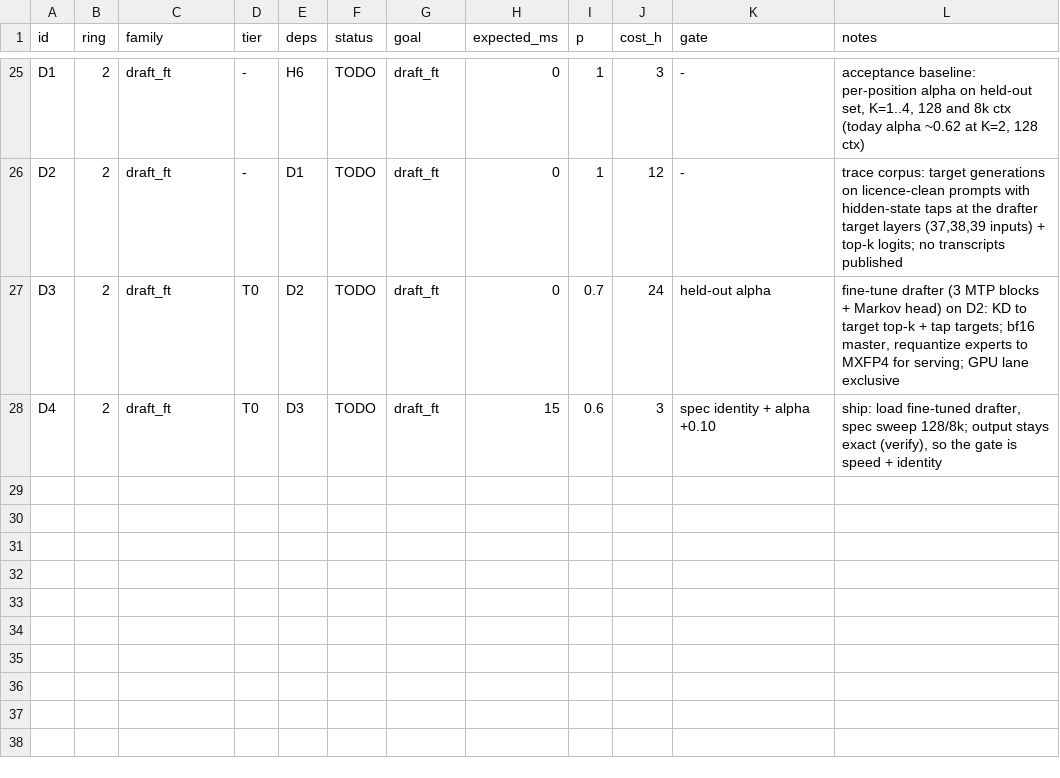
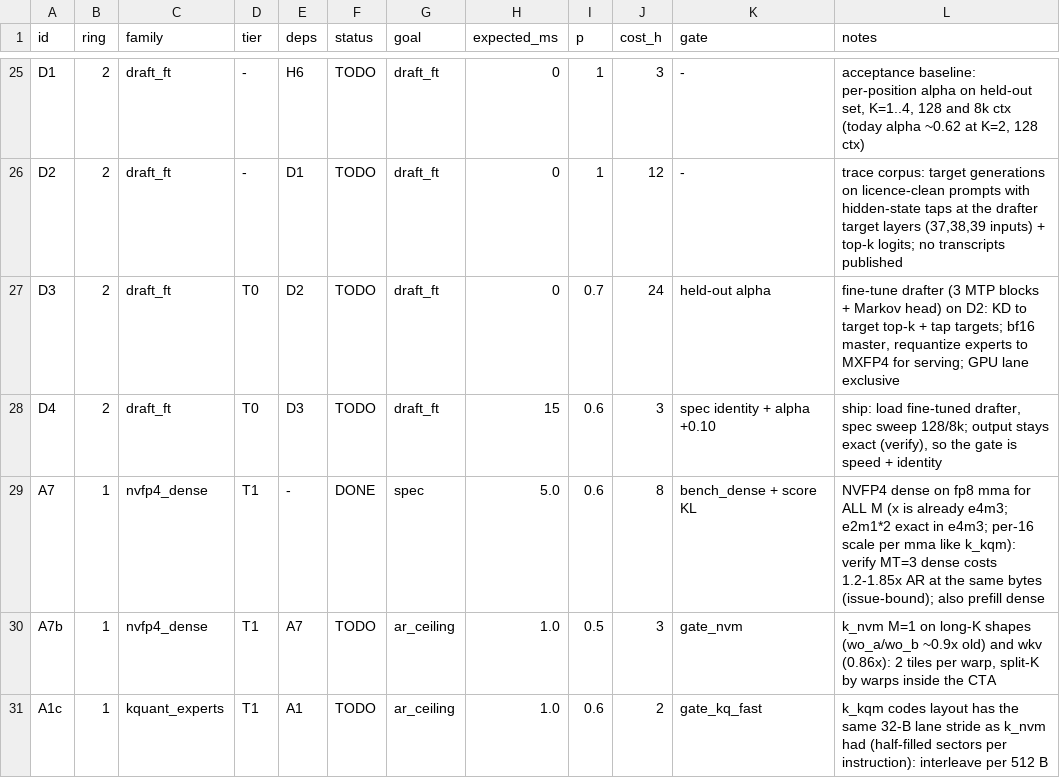
Before and after one commit to patrickbdevaney/deepseek-v4.1-flash-reap-thor, a TSV file: docs/zenith/GRAPH.tsv, drawn as a sheet; only a part is shown, gaps mark what is left out; the diff names each change by its address in the sheet, - before the commit and + after, or states it on an @@ line.

```diff
--- a/docs/zenith/GRAPH.tsv
+++ b/docs/zenith/GRAPH.tsv
+row 29: A7 | 1 | nvfp4_dense | T1 | - | DONE | spec | 5.0 | 0.6 | 8 | bench_dense + score KL | NVFP4 dense on fp8 mma for ALL M (x is already e4m3; e2m1*2 exact in e4m3; per-16 scale per mma like k_kqm): verify MT=3 dense costs 1.2-1.85x AR at the same bytes (issue-bound); also prefill dense
+row 30: A7b | 1 | nvfp4_dense | T1 | A7 | TODO | ar_ceiling | 1.0 | 0.5 | 3 | gate_nvm | k_nvm M=1 on long-K shapes (wo_a/wo_b ~0.9x old) and wkv (0.86x): 2 tiles per warp, split-K by warps inside the CTA
+row 31: A1c | 1 | kquant_experts | T1 | A1 | TODO | ar_ceiling | 1.0 | 0.6 | 2 | gate_kq_fast | k_kqm codes layout has the same 32-B lane stride as k_nvm had (half-filled sectors per instruction): interleave per 512 B
```
Also changed, not shown: 10 other files.
